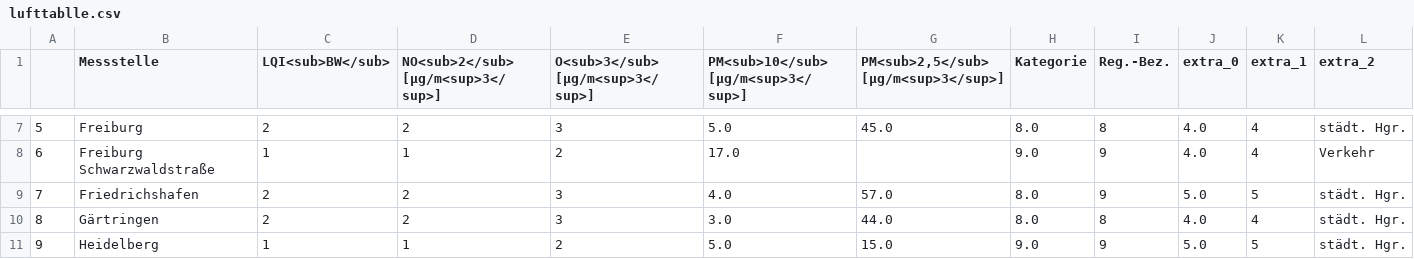
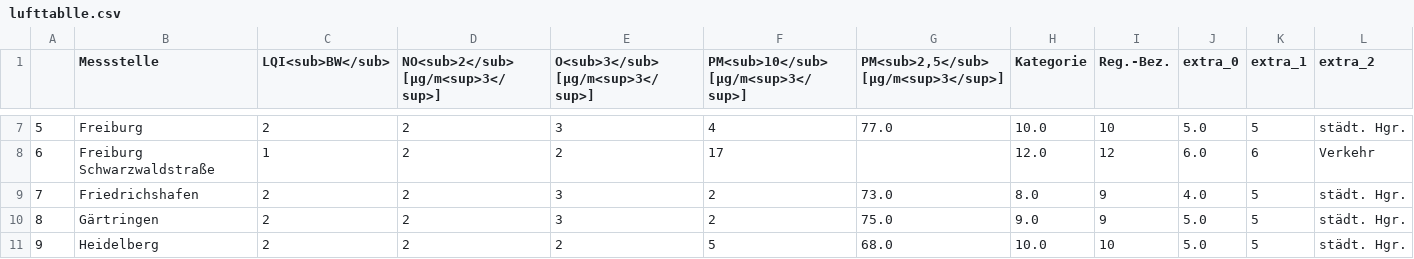
Before and after one commit to Sprossenboxer/feinstaub_bw, a CSV file: lufttablle.csv, drawn as a sheet; only a part is shown, gaps mark what is left out; the diff covers the shown part only; the diff names each change by its address in the sheet, - before the commit and + after, or states it on an @@ line.

```diff
--- a/lufttablle.csv
+++ b/lufttablle.csv
-F7: 5.0
+F7: 4
-G7: 45.0
+G7: 77.0
-H7 (Kategorie): 8.0
+H7 (Kategorie): 10.0
-I7 (Reg.-Bez.): 8
+I7 (Reg.-Bez.): 10
-J7 (extra_0): 4.0
+J7 (extra_0): 5.0
-K7 (extra_1): 4
+K7 (extra_1): 5
-D8: 1
+D8: 2
-F8: 17.0
+F8: 17
-H8 (Kategorie): 9.0
+H8 (Kategorie): 12.0
-I8 (Reg.-Bez.): 9
+I8 (Reg.-Bez.): 12
-J8 (extra_0): 4.0
+J8 (extra_0): 6.0
-K8 (extra_1): 4
+K8 (extra_1): 6
-F9: 4.0
+F9: 2
-G9: 57.0
+G9: 73.0
-J9 (extra_0): 5.0
+J9 (extra_0): 4.0
-F10: 3.0
+F10: 2
-G10: 44.0
+G10: 75.0
-H10 (Kategorie): 8.0
+H10 (Kategorie): 9.0
-I10 (Reg.-Bez.): 8
+I10 (Reg.-Bez.): 9
-J10 (extra_0): 4.0
+J10 (extra_0): 5.0
-K10 (extra_1): 4
+K10 (extra_1): 5
-C11 (LQI<sub>BW</sub>): 1
+C11 (LQI<sub>BW</sub>): 2
-D11: 1
+D11: 2
-F11: 5.0
+F11: 5
-G11: 15.0
+G11: 68.0
-H11 (Kategorie): 9.0
+H11 (Kategorie): 10.0
-I11 (Reg.-Bez.): 9
+I11 (Reg.-Bez.): 10
```
Also changed, not shown: 163 edited cells elsewhere in this file.
